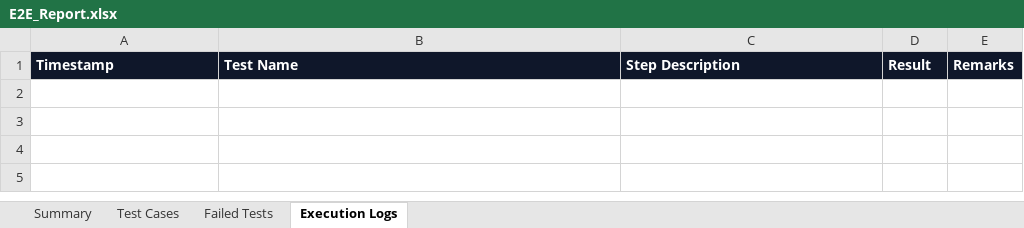
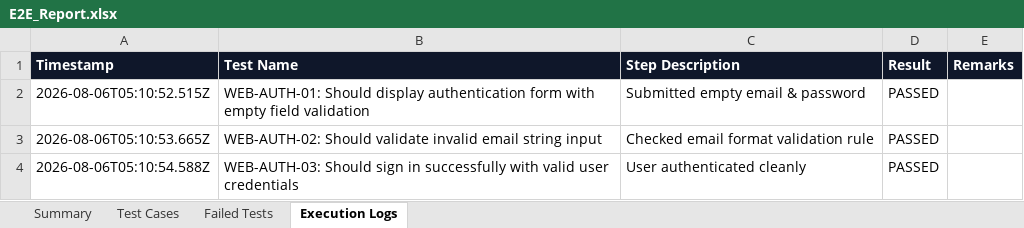
Before and after one commit to sshhaaggii/LIFORA-, an Excel workbook: testing/selenium-web/reports/excel/E2E_Report.xlsx, sheet Execution Logs, drawn as a sheet; values as stored, in another font and other column widths than the file's, no borders; the diff names each change by its address in the sheet, - before the commit and + after, or states it on an @@ line.

```diff
--- a/testing/selenium-web/reports/excel/E2E_Report.xlsx (sheet Execution Logs)
+++ b/testing/selenium-web/reports/excel/E2E_Report.xlsx (sheet Execution Logs)
+row 2: 2026-08-06T05:10:52.515Z | WEB-AUTH-01: Should display authentication form with empty field validation | Submitted empty email & password | PASSED
+row 3: 2026-08-06T05:10:53.665Z | WEB-AUTH-02: Should validate invalid email string input | Checked email format validation rule | PASSED
+row 4: 2026-08-06T05:10:54.588Z | WEB-AUTH-03: Should sign in successfully with valid user credentials | User authenticated cleanly | PASSED
```
Also changed, not shown: sheet Test Cases, sheet Summary, 3 other files.
